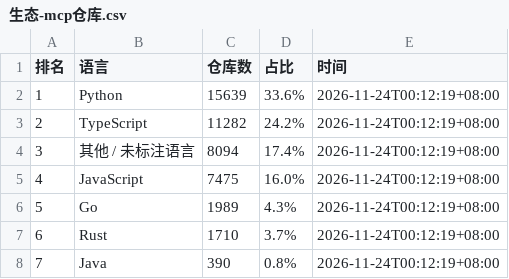
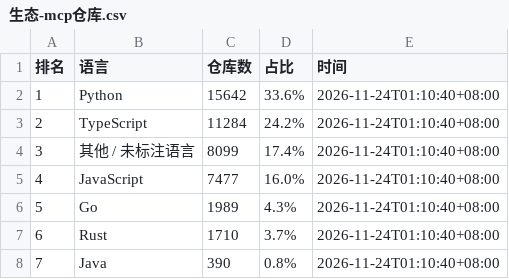
Before and after one commit to blackinkvc/pocket-llmcost, a CSV file: content/agent/榜/生态-mcp仓库.csv, drawn as a sheet.

```diff
--- a/content/agent/榜/生态-mcp仓库.csv
+++ b/content/agent/榜/生态-mcp仓库.csv
@@ -1,8 +1,8 @@
 排名,语言,仓库数,占比,时间
-1,Python,15639,33.6%,2026-11-24T00:12:19+08:00
-2,TypeScript,11282,24.2%,2026-11-24T00:12:19+08:00
-3,其他 / 未标注语言,8094,17.4%,2026-11-24T00:12:19+08:00
-4,JavaScript,7475,16.0%,2026-11-24T00:12:19+08:00
-5,Go,1989,4.3%,2026-11-24T00:12:19+08:00
-6,Rust,1710,3.7%,2026-11-24T00:12:19+08:00
-7,Java,390,0.8%,2026-11-24T00:12:19+08:00
+1,Python,15642,33.6%,2026-11-24T01:10:40+08:00
+2,TypeScript,11284,24.2%,2026-11-24T01:10:40+08:00
+3,其他 / 未标注语言,8099,17.4%,2026-11-24T01:10:40+08:00
+4,JavaScript,7477,16.0%,2026-11-24T01:10:40+08:00
+5,Go,1989,4.3%,2026-11-24T01:10:40+08:00
+6,Rust,1710,3.7%,2026-11-24T01:10:40+08:00
+7,Java,390,0.8%,2026-11-24T01:10:40+08:00
```
Also changed, not shown: content/agent/榜/mcp服务器.csv, content/agent/榜/使用量-ide.csv, 18 other files.
